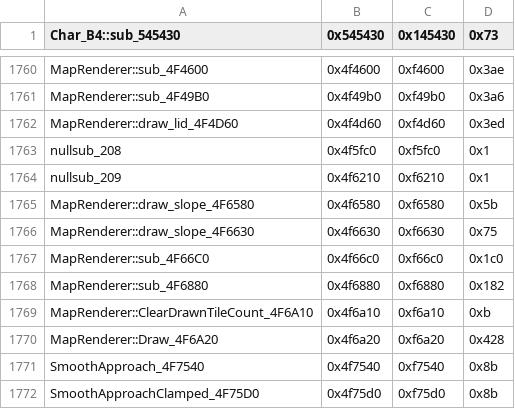
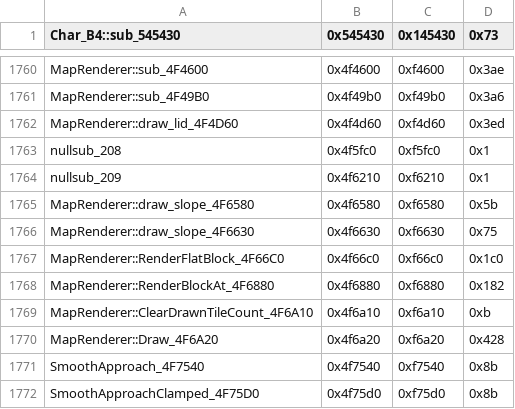
Before and after one commit to CriminalRETeam/gta2_re, a CSV file: Scripts/bin_comp/og_function_data_v105.csv, drawn as a sheet; only a part is shown, gaps mark what is left out.

Commit message:
Rename some MapRenderer functions
MapRenderer::RenderFlatBlock_4F66C0
MapRenderer::RenderBlockAt_4F6880

```diff
--- a/Scripts/bin_comp/og_function_data_v105.csv
+++ b/Scripts/bin_comp/og_function_data_v105.csv
@@ -1766,4 +1766,4 @@ MapRenderer::draw_slope_4F6580,0x4f6580,0xf6580,0x5b
 MapRenderer::draw_slope_4F6630,0x4f6630,0xf6630,0x75
-MapRenderer::sub_4F66C0,0x4f66c0,0xf66c0,0x1c0
-MapRenderer::sub_4F6880,0x4f6880,0xf6880,0x182
+MapRenderer::RenderFlatBlock_4F66C0,0x4f66c0,0xf66c0,0x1c0
+MapRenderer::RenderBlockAt_4F6880,0x4f6880,0xf6880,0x182
 MapRenderer::ClearDrawnTileCount_4F6A10,0x4f6a10,0xf6a10,0xb
```
Also changed, not shown: 5 other files.
